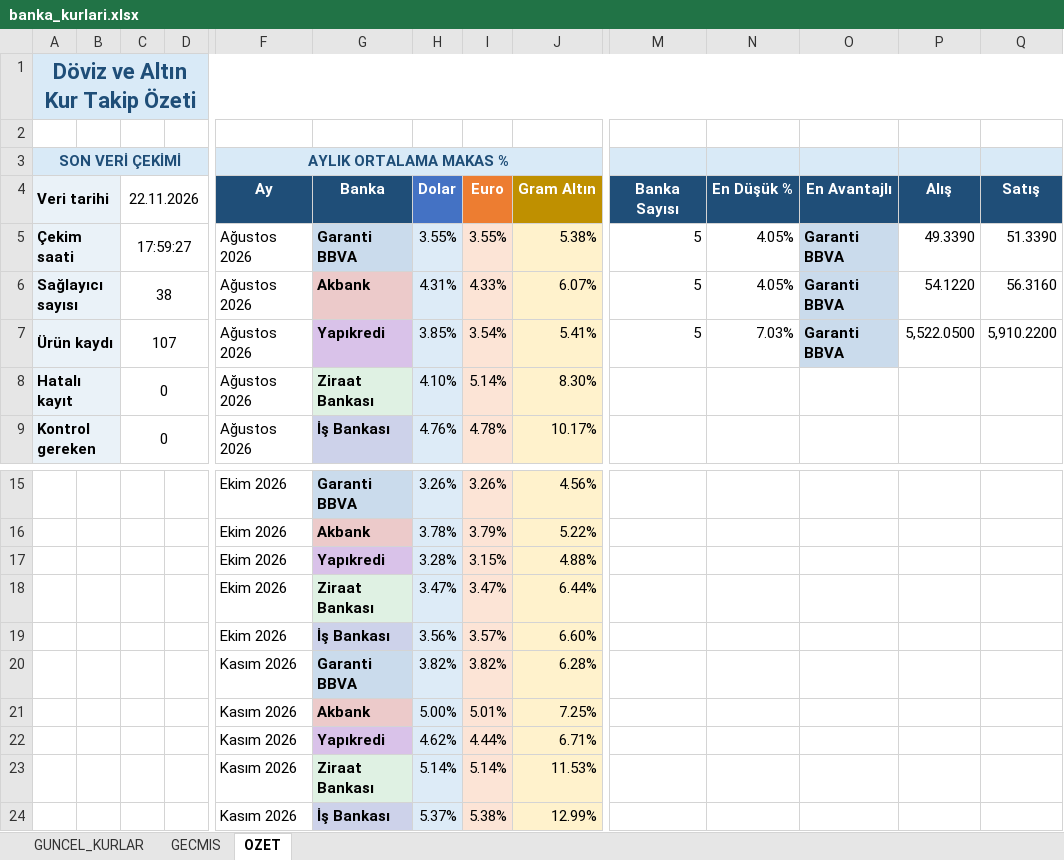
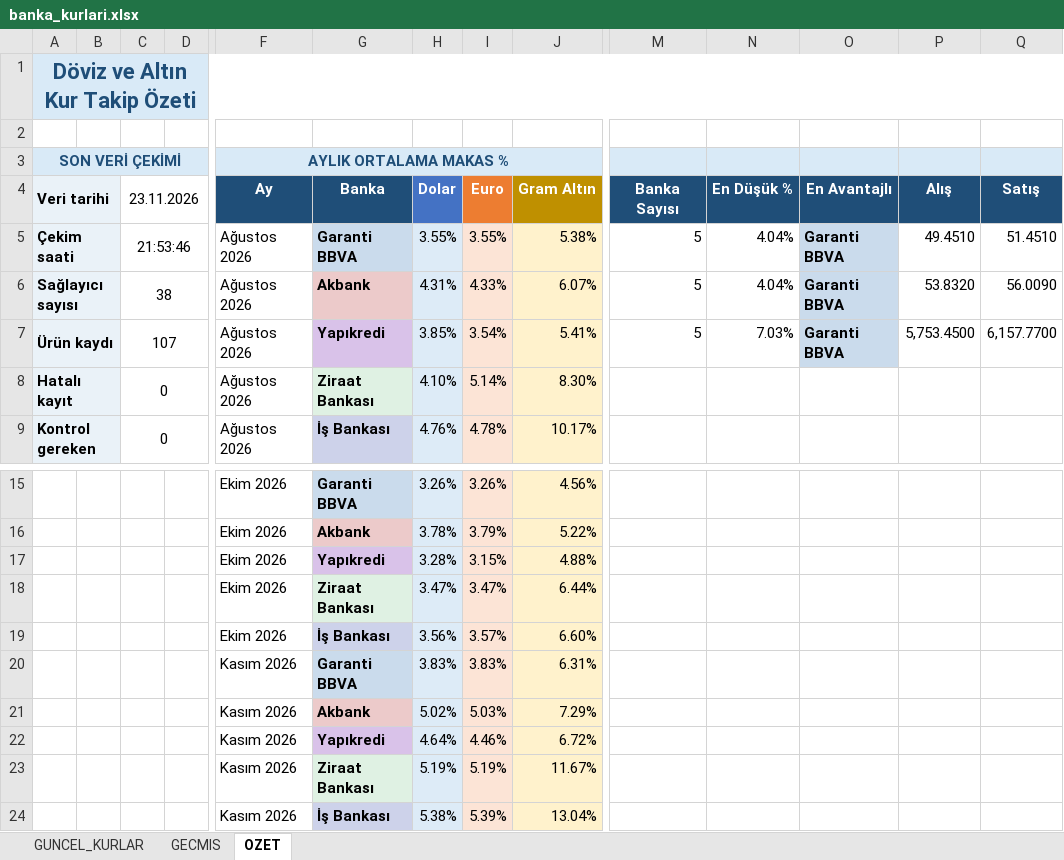
Before and after one commit to OdemeUrunleri/banka-kurlari-takip, an Excel workbook: output/banka_kurlari.xlsx, sheet OZET, drawn as a sheet; only a part is shown, gaps mark what is left out; values as stored, in another font and other column widths than the file's, no borders; charts and pictures not drawn; removed rows and columns are numbered as before the commit, all else as after; rows hold the shown columns only; the diff names each change by its address in the sheet, - before the commit and + after, or states it on an @@ line.

```diff
--- a/output/banka_kurlari.xlsx (sheet OZET)
+++ b/output/banka_kurlari.xlsx (sheet OZET)
-C4: 22.11.2026
+C4: 23.11.2026
-C5 (23.11.2026): 17:59:27
+C5 (23.11.2026): 21:53:46
-N5:N6 (En Düşük %): 4.05%
+N5:N6 (En Düşük %): 4.04%
-P5 (Alış): 49.3390
+P5 (Alış): 49.4510
-Q5 (Satış): 51.3390
+Q5 (Satış): 51.4510
-P6 (Alış): 54.1220
+P6 (Alış): 53.8320
-Q6 (Satış): 56.3160
+Q6 (Satış): 56.0090
-P7 (Alış): 5,522.0500
+P7 (Alış): 5,753.4500
-Q7 (Satış): 5,910.2200
+Q7 (Satış): 6,157.7700
-row 20:  |  |  |  | Kasım 2026 | Garanti BBVA | 3.82% | 3.82% | 6.28%
-row 21:  |  |  |  | Kasım 2026 | Akbank | 5.00% | 5.01% | 7.25%
-row 22:  |  |  |  | Kasım 2026 | Yapıkredi | 4.62% | 4.44% | 6.71%
-row 23:  |  |  |  | Kasım 2026 | Ziraat Bankası | 5.14% | 5.14% | 11.53%
-row 24:  |  |  |  | Kasım 2026 | İş Bankası | 5.37% | 5.38% | 12.99%
+row 20:  |  |  |  | Kasım 2026 | Garanti BBVA | 3.83% | 3.83% | 6.31%
+row 21:  |  |  |  | Kasım 2026 | Akbank | 5.02% | 5.03% | 7.29%
+row 22:  |  |  |  | Kasım 2026 | Yapıkredi | 4.64% | 4.46% | 6.72%
+row 23:  |  |  |  | Kasım 2026 | Ziraat Bankası | 5.19% | 5.19% | 11.67%
+row 24:  |  |  |  | Kasım 2026 | İş Bankası | 5.38% | 5.39% | 13.04%
```
Also changed, not shown: sheet GECMIS, sheet GUNCEL_KURLAR, charts or pictures, 2 other files.
